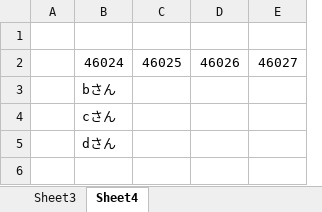
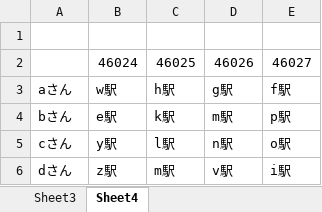
Before and after one commit to a250819a-crypto/olympic, an Excel workbook: olympics/nanntonaku.xlsx, sheet Sheet4, drawn as a sheet; values as stored, in another font and other column widths than the file's, no borders; removed rows and columns are numbered as before the commit, all else as after; the diff names each change by its address in the sheet, - before the commit and + after, or states it on an @@ line.

```diff
--- a/olympics/nanntonaku.xlsx (sheet Sheet4)
+++ b/olympics/nanntonaku.xlsx (sheet Sheet4)
-column A, empty
+column B, row 2: 46024
-A2: 46024
+A2: (empty)
-row 3:  | bさん
-row 4:  | cさん
-row 5:  | dさん
+row 3: aさん | w駅 | h駅 | g駅 | f駅
+row 4: bさん | e駅 | k駅 | m駅 | p駅
+row 5: cさん | y駅 | l駅 | n駅 | o駅
+row 6: dさん | z駅 | m駅 | v駅 | i駅
```
Also changed, not shown: 1 other file.
